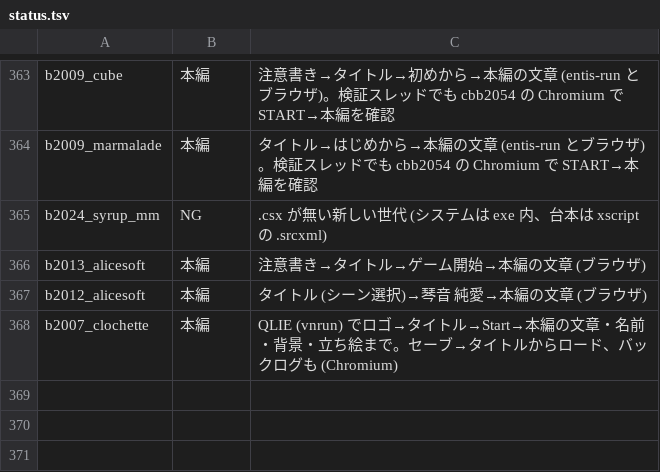
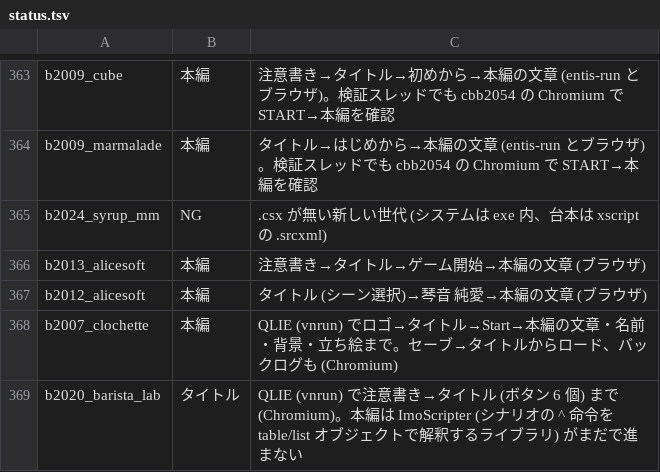
Before and after one commit to a-kaibu/vnrun, a TSV file: tools/verify/status.tsv, drawn as a sheet; only a part is shown, gaps mark what is left out; the diff names each change by its address in the sheet, - before the commit and + after, or states it on an @@ line.

```diff
--- a/tools/verify/status.tsv
+++ b/tools/verify/status.tsv
+row 369: b2020_barista_lab | タイトル | QLIE (vnrun) で注意書き→タイトル (ボタン 6 個) まで (Chromium)。本編は ImoScripter (シナリオの ^ 命令を table/list オブジェクトで解釈するライブラリ) がまだで進まない
```
Also changed, not shown: 7 other files.
